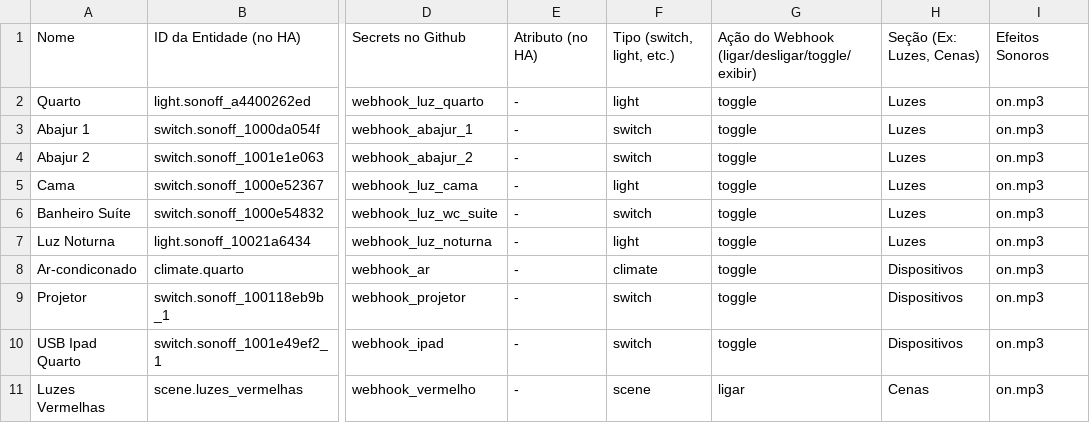
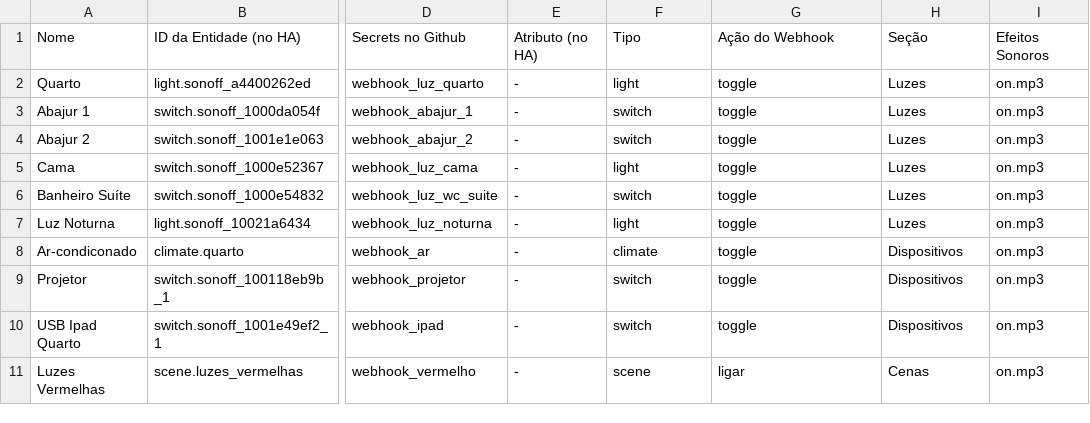
Before and after one commit to silasgubi/painel-quarto, a CSV file: planilha_quarto.csv, drawn as a sheet; only a part is shown, gaps mark what is left out; the diff names each change by its address in the sheet, - before the commit and + after, or states it on an @@ line.

Commit message:
Update planilha_quarto.csv

```diff
--- a/planilha_quarto.csv
+++ b/planilha_quarto.csv
-F1: Tipo (switch, light, etc.)
+F1: Tipo
-G1: Ação do Webhook (ligar/desligar/toggle/exibir)
+G1: Ação do Webhook
-H1: Seção (Ex: Luzes, Cenas)
+H1: Seção
```
